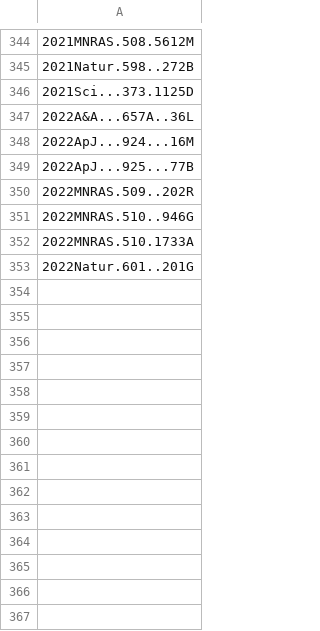
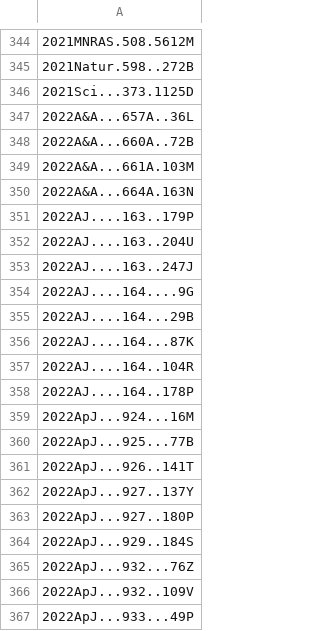
Before and after one commit to joh33-wmko/wmko-kpub, a CSV file: data/kpub-export-bibcodes-archive.csv, drawn as a sheet; only a part is shown, gaps mark what is left out; the shorter side is filled out with more unchanged rows; the diff covers the shown part only.

```diff
--- a/data/kpub-export-bibcodes-archive.csv
+++ b/data/kpub-export-bibcodes-archive.csv
@@ -347,3 +347,21 @@
 2022A&A...657A..36L
+2022A&A...660A..72B
+2022A&A...661A.103M
+2022A&A...664A.163N
+2022AJ....163..179P
+2022AJ....163..204U
+2022AJ....163..247J
+2022AJ....164....9G
+2022AJ....164...29B
+2022AJ....164...87K
+2022AJ....164..104R
+2022AJ....164..178P
 2022ApJ...924...16M
 2022ApJ...925...77B
+2022ApJ...926..141T
+2022ApJ...927..137Y
+2022ApJ...927..180P
+2022ApJ...929..184S
+2022ApJ...932...76Z
+2022ApJ...932..109V
+2022ApJ...933...49P
```
Also changed, not shown: 78 added rows elsewhere in this file, 3 other files.
